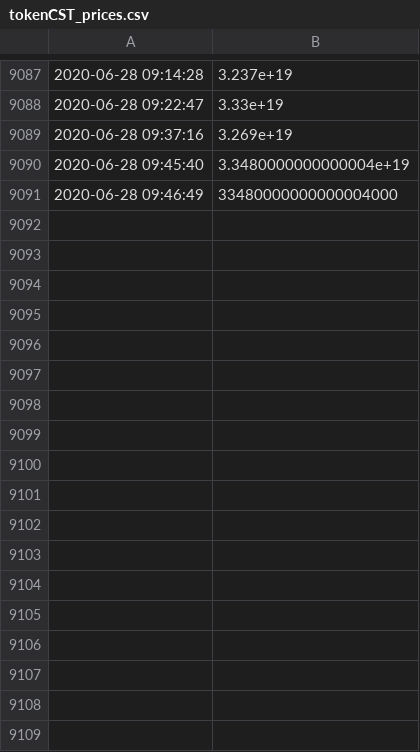
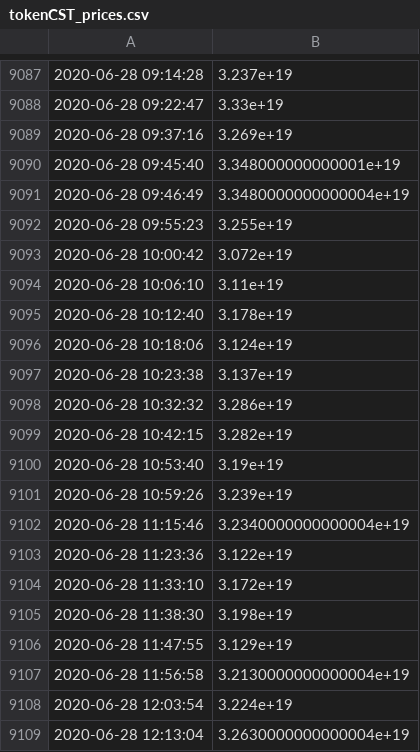
Before and after one commit to francescomarcolli/blockchain_prj, a CSV file: pyscripts/challenge_scripts/trading_strategy/tokenCST_prices.csv, drawn as a sheet; only a part is shown, gaps mark what is left out; the diff covers the shown part only.

```diff
--- a/pyscripts/challenge_scripts/trading_strategy/tokenCST_prices.csv
+++ b/pyscripts/challenge_scripts/trading_strategy/tokenCST_prices.csv
@@ -9089,3 +9089,21 @@
 2020-06-28 09:37:16	3.269e+19
-2020-06-28 09:45:40	3.3480000000000004e+19
-2020-06-28 09:46:49	33480000000000004000
+2020-06-28 09:45:40	3.348000000000001e+19
+2020-06-28 09:46:49	3.3480000000000004e+19
+2020-06-28 09:55:23	3.255e+19
+2020-06-28 10:00:42	3.072e+19
+2020-06-28 10:06:10	3.11e+19
+2020-06-28 10:12:40	3.178e+19
+2020-06-28 10:18:06	3.124e+19
+2020-06-28 10:23:38	3.137e+19
+2020-06-28 10:32:32	3.286e+19
+2020-06-28 10:42:15	3.282e+19
+2020-06-28 10:53:40	3.19e+19
+2020-06-28 10:59:26	3.239e+19
+2020-06-28 11:15:46	3.2340000000000004e+19
+2020-06-28 11:23:36	3.122e+19
+2020-06-28 11:33:10	3.172e+19
+2020-06-28 11:38:30	3.198e+19
+2020-06-28 11:47:55	3.129e+19
+2020-06-28 11:56:58	3.2130000000000004e+19
+2020-06-28 12:03:54	3.224e+19
+2020-06-28 12:13:04	3.2630000000000004e+19
```
Also changed, not shown: 39 added rows elsewhere in this file, pyscripts/challenge_scripts/trading_strategy/tokenAA_prices.csv, 1 other file.
